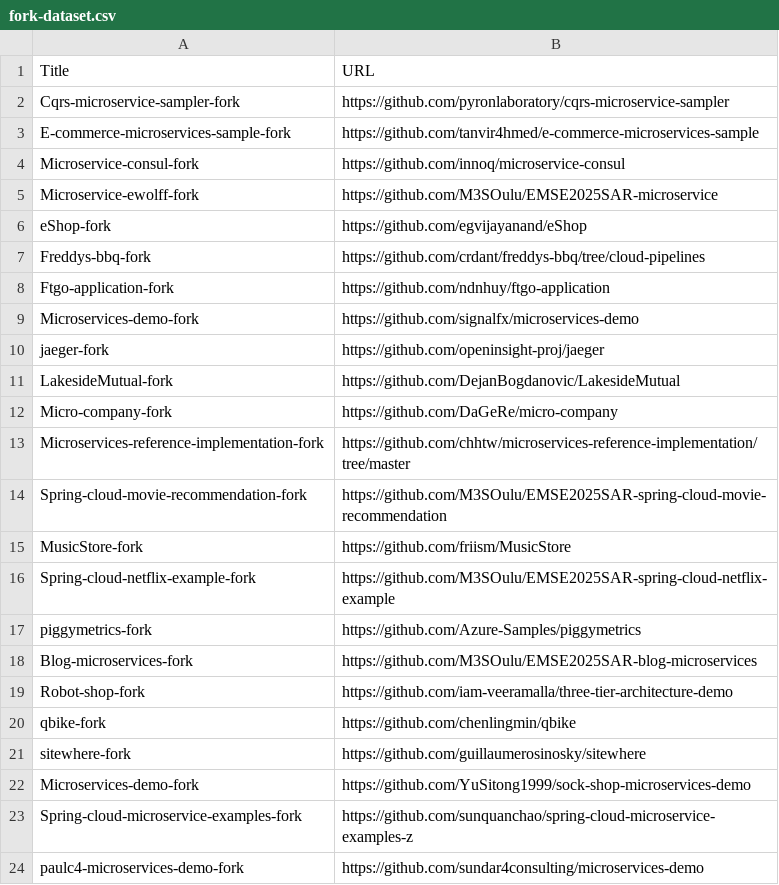
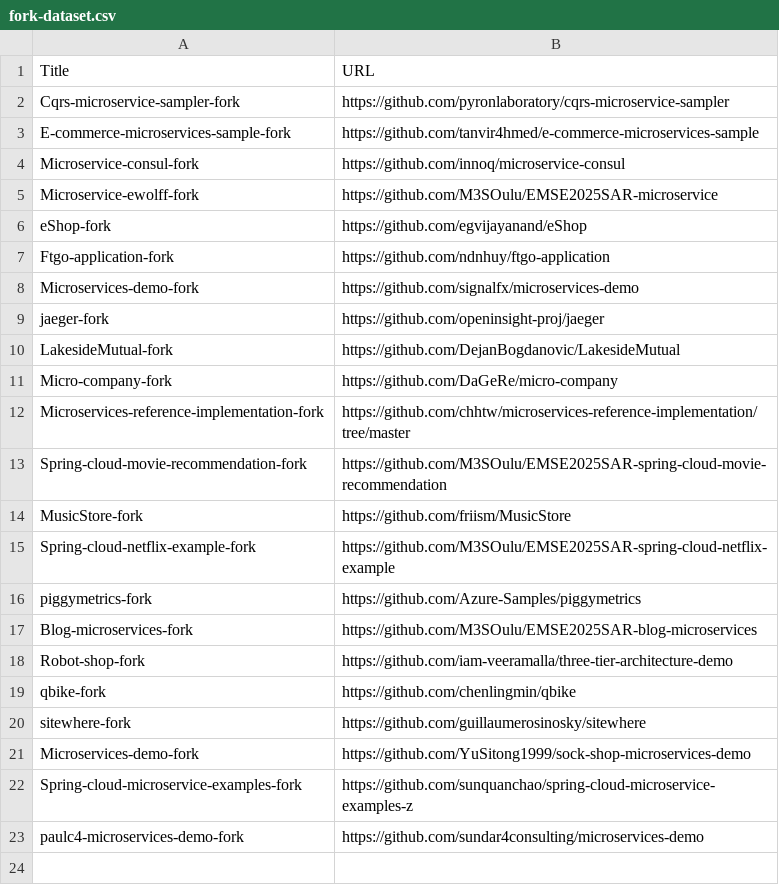
Before and after one commit to Camithilwen/Code-Cloning-Analysis, a CSV file: src/embed/data/fork-dataset.csv, drawn as a sheet.

```diff
--- a/src/embed/data/fork-dataset.csv
+++ b/src/embed/data/fork-dataset.csv
@@ -6,3 +6,2 @@ Microservice-ewolff-fork,https://github.com/M3SOulu/EMSE2025SAR-microservice
 eShop-fork,https://github.com/egvijayanand/eShop
-Freddys-bbq-fork,https://github.com/crdant/freddys-bbq/tree/cloud-pipelines
 Ftgo-application-fork,https://github.com/ndnhuy/ftgo-application
```
Also changed, not shown: src/embed/data/primary-dataset.csv.
